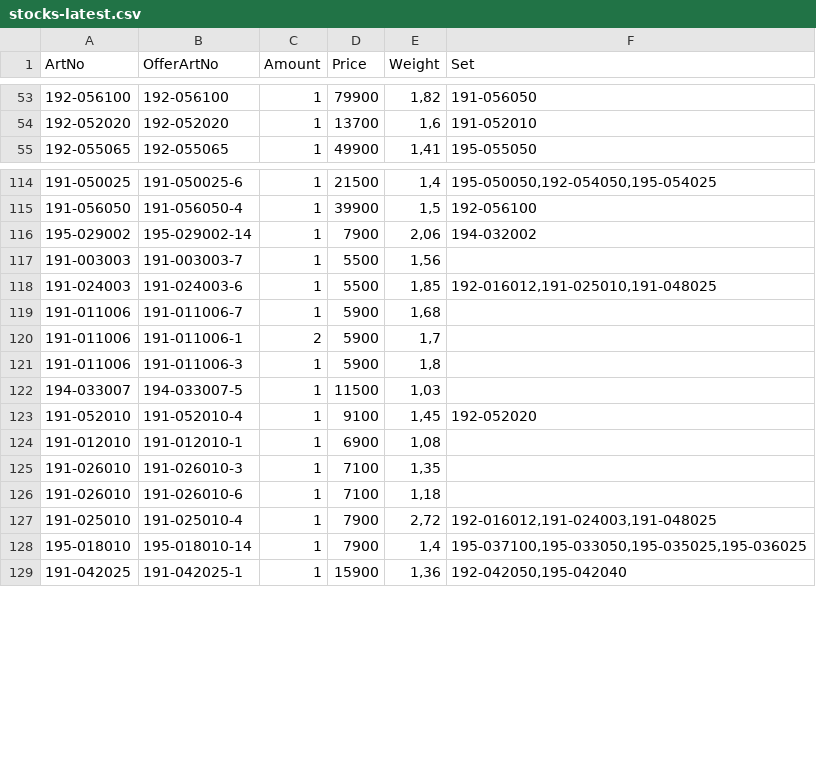
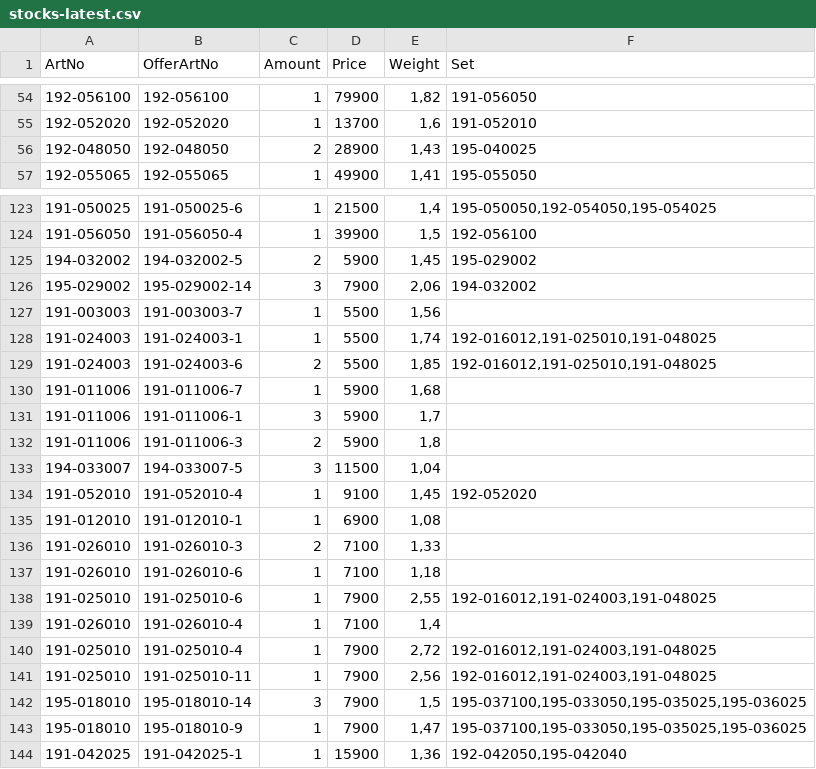
Before and after one commit to KodBuster/SINONIM-1C, a CSV file: data/stocks-latest.csv, drawn as a sheet; only a part is shown, gaps mark what is left out; the diff covers the shown part only.

Commit message:
chore: stocks.csv from FTP (0c482092)

```diff
--- a/data/stocks-latest.csv
+++ b/data/stocks-latest.csv
@@ -54,2 +55,3 @@
 192-052020;192-052020;1;13700;1,6;191-052010
+192-048050;192-048050;2;28900;1,43;195-040025
 192-055065;192-055065;1;49900;1,41;195-055050
@@ -115,15 +124,21 @@
 191-056050;191-056050-4;1;39900;1,5;192-056100
-195-029002;195-029002-14;1;7900;2,06;194-032002
+194-032002;194-032002-5;2;5900;1,45;195-029002
+195-029002;195-029002-14;3;7900;2,06;194-032002
 191-003003;191-003003-7;1;5500;1,56;
-191-024003;191-024003-6;1;5500;1,85;192-016012,191-025010,191-048025
+191-024003;191-024003-1;1;5500;1,74;192-016012,191-025010,191-048025
+191-024003;191-024003-6;2;5500;1,85;192-016012,191-025010,191-048025
 191-011006;191-011006-7;1;5900;1,68;
-191-011006;191-011006-1;2;5900;1,7;
-191-011006;191-011006-3;1;5900;1,8;
-194-033007;194-033007-5;1;11500;1,03;
+191-011006;191-011006-1;3;5900;1,7;
+191-011006;191-011006-3;2;5900;1,8;
+194-033007;194-033007-5;3;11500;1,04;
 191-052010;191-052010-4;1;9100;1,45;192-052020
 191-012010;191-012010-1;1;6900;1,08;
-191-026010;191-026010-3;1;7100;1,35;
+191-026010;191-026010-3;2;7100;1,33;
 191-026010;191-026010-6;1;7100;1,18;
+191-025010;191-025010-6;1;7900;2,55;192-016012,191-024003,191-048025
+191-026010;191-026010-4;1;7100;1,4;
 191-025010;191-025010-4;1;7900;2,72;192-016012,191-024003,191-048025
-195-018010;195-018010-14;1;7900;1,4;195-037100,195-033050,195-035025,195-036025
+191-025010;191-025010-11;1;7900;2,56;192-016012,191-024003,191-048025
+195-018010;195-018010-14;3;7900;1,5;195-037100,195-033050,195-035025,195-036025
+195-018010;195-018010-9;1;7900;1,47;195-037100,195-033050,195-035025,195-036025
 191-042025;191-042025-1;1;15900;1,36;192-042050,195-042040
```
Also changed, not shown: 13 added rows and 26 edited cells elsewhere in this file.
